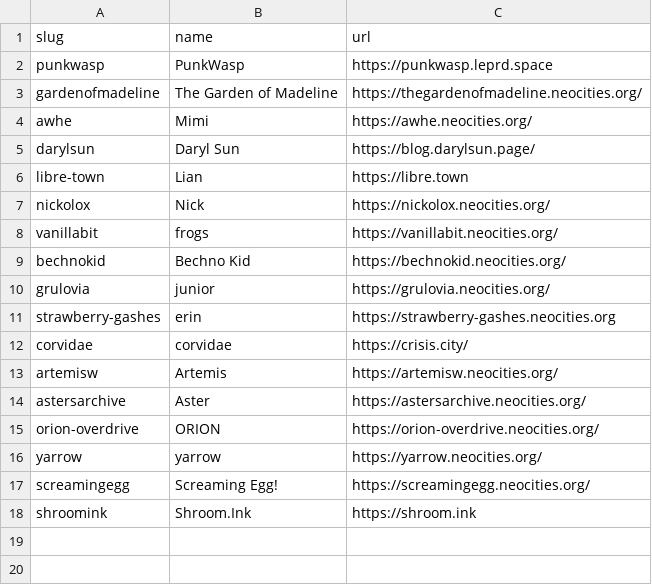
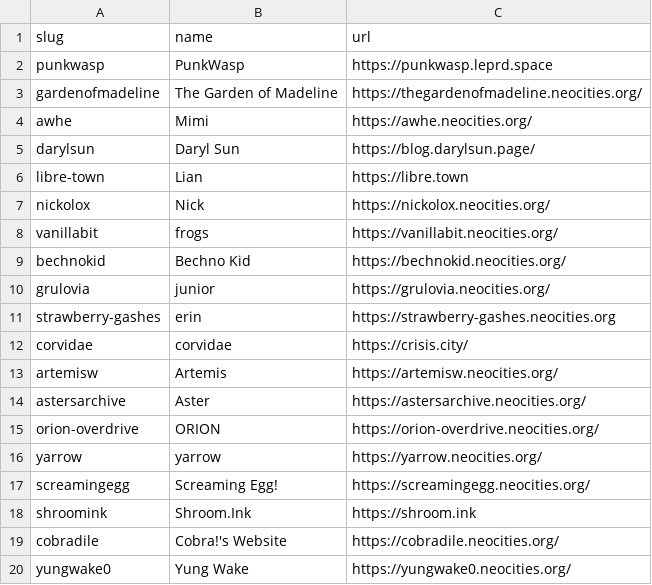
Before and after one commit to yoyosoda/acingtheinternet, a CSV file: _data/members.csv, drawn as a sheet; the diff names each change by its address in the sheet, - before the commit and + after, or states it on an @@ line.

Commit message:
Update members.csv

```diff
--- a/_data/members.csv
+++ b/_data/members.csv
+row 19: cobradile | Cobra!'s Website | https://cobradile.neocities.org/
+row 20: yungwake0 | Yung Wake | https://yungwake0.neocities.org/
```
